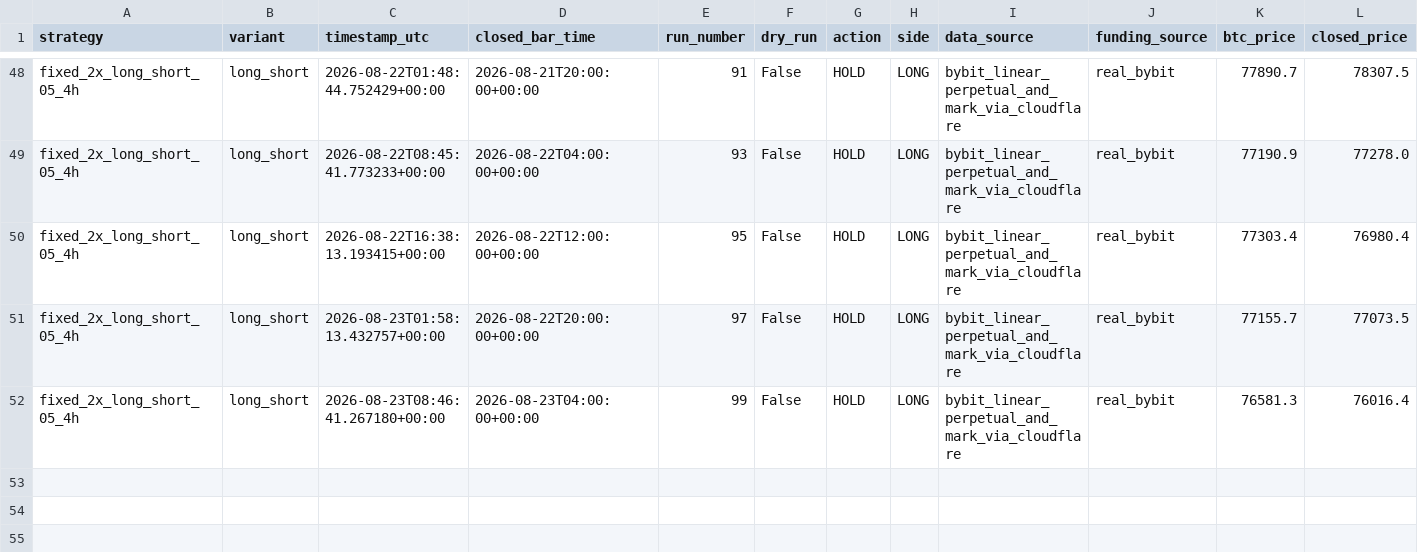
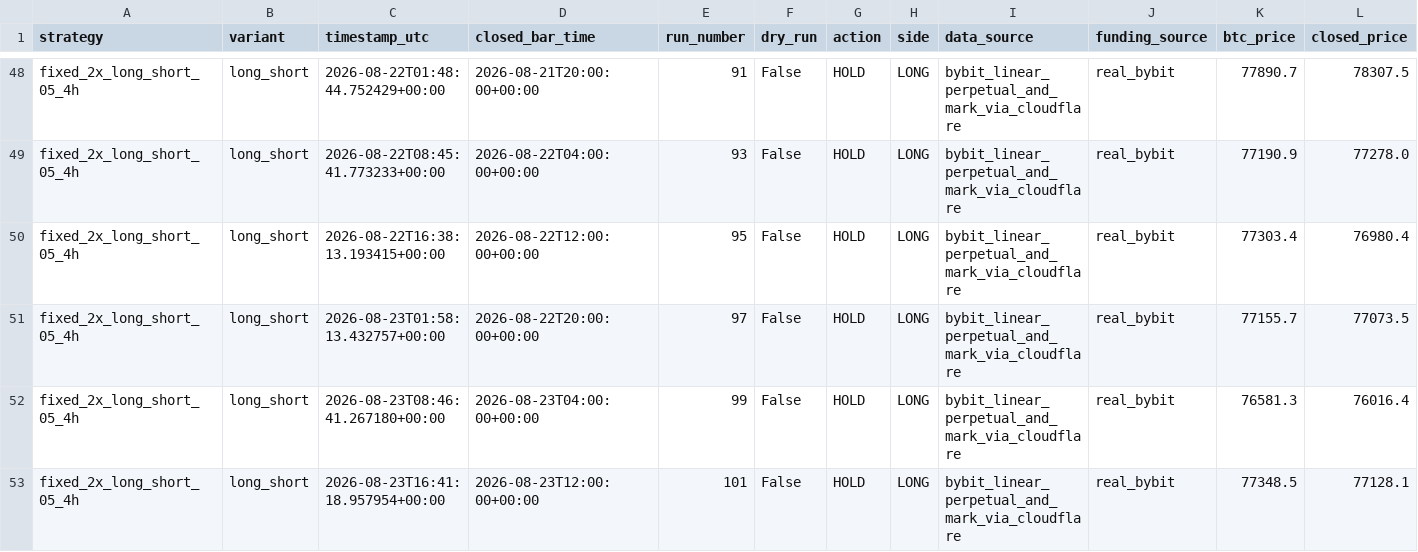
Before and after one commit to Abhishek97529/btc-trend-bot, a CSV file: strategies/ma250_4h_long_short/runtime/trades.csv, drawn as a sheet; only a part is shown, gaps mark what is left out; rows hold the shown columns only; the diff names each change by its address in the sheet, - before the commit and + after, or states it on an @@ line.

```diff
--- a/strategies/ma250_4h_long_short/runtime/trades.csv
+++ b/strategies/ma250_4h_long_short/runtime/trades.csv
+row 53: fixed_2x_long_short_05_4h | long_short | 2026-08-23T16:41:18.957954+00:00 | 2026-08-23T12:00:00+00:00 | 101 | False | HOLD | LONG | bybit_linear_perpetual_and_mark_via_cloudflare | real_bybit | 77348.5 | 77128.1
```
Also changed, not shown: strategies/ma250_4h_long_flat/runtime/trades.csv, 9 other files.
